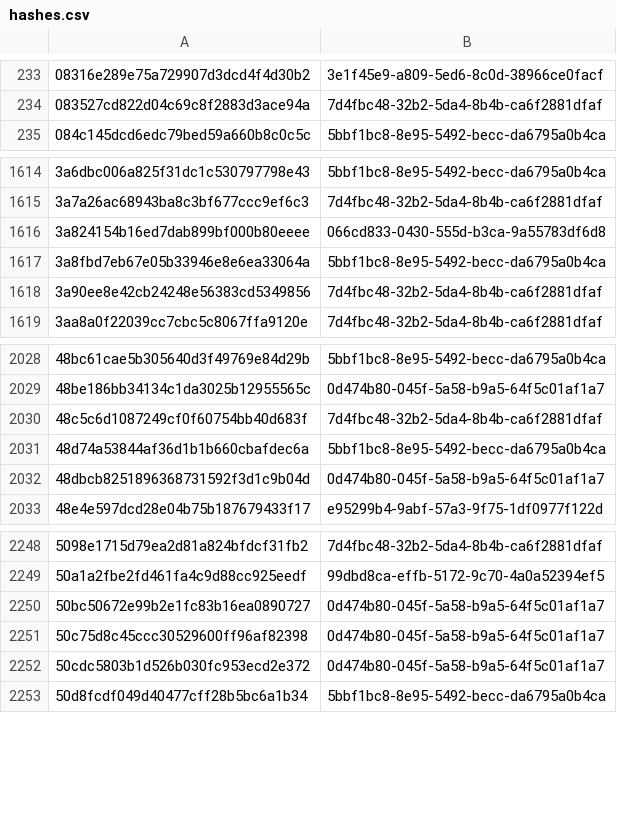
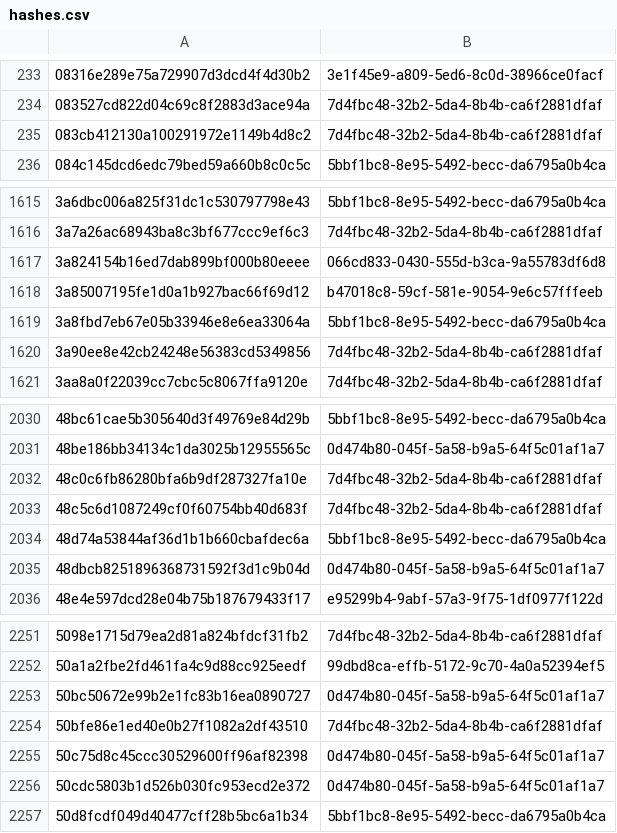
Before and after one commit to AliceGrey/ferromagnet-feed, a CSV file: misp/hashes.csv, drawn as a sheet; only a part is shown, gaps mark what is left out.

```diff
--- a/misp/hashes.csv
+++ b/misp/hashes.csv
@@ -234,2 +234,3 @@
 083527cd822d04c69c8f2883d3ace94a,7d4fbc48-32b2-5da4-8b4b-ca6f2881dfaf
+083cb412130a100291972e1149b4d8c2,7d4fbc48-32b2-5da4-8b4b-ca6f2881dfaf
 084c145dcd6edc79bed59a660b8c0c5c,5bbf1bc8-8e95-5492-becc-da6795a0b4ca
@@ -1616,2 +1617,3 @@
 3a824154b16ed7dab899bf000b80eeee,066cd833-0430-555d-b3ca-9a55783df6d8
+3a85007195fe1d0a1b927bac66f69d12,b47018c8-59cf-581e-9054-9e6c57fffeeb
 3a8fbd7eb67e05b33946e8e6ea33064a,5bbf1bc8-8e95-5492-becc-da6795a0b4ca
@@ -2029,2 +2031,3 @@
 48be186bb34134c1da3025b12955565c,0d474b80-045f-5a58-b9a5-64f5c01af1a7
+48c0c6fb86280bfa6b9df287327fa10e,7d4fbc48-32b2-5da4-8b4b-ca6f2881dfaf
 48c5c6d1087249cf0f60754bb40d683f,7d4fbc48-32b2-5da4-8b4b-ca6f2881dfaf
@@ -2250,2 +2253,3 @@
 50bc50672e99b2e1fc83b16ea0890727,0d474b80-045f-5a58-b9a5-64f5c01af1a7
+50bfe86e1ed40e0b27f1082a2df43510,7d4fbc48-32b2-5da4-8b4b-ca6f2881dfaf
 50c75d8c45ccc30529600ff96af82398,0d474b80-045f-5a58-b9a5-64f5c01af1a7
```
Also changed, not shown: 28 other files.
